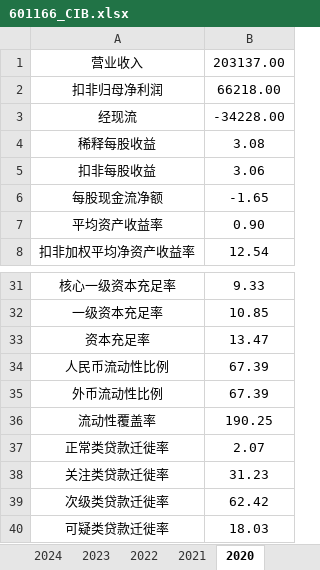
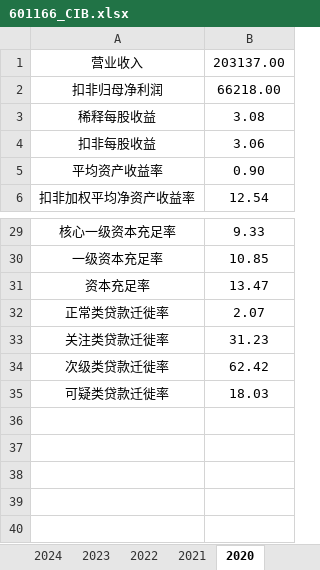
Before and after one commit to iuuybsy/A-share-Bank-Financial-Report-Analysis, an Excel workbook: 601166_CIB/601166_CIB.xlsx, sheet 2020, drawn as a sheet; only a part is shown, gaps mark what is left out; values as stored, in another font and other column widths than the file's, no borders; the diff names each change by its address in the sheet, - before the commit and + after, or states it on an @@ line.

```diff
--- a/601166_CIB/601166_CIB.xlsx (sheet 2020)
+++ b/601166_CIB/601166_CIB.xlsx (sheet 2020)
-row 3: 经现流 | -34228.00
-row 6: 每股现金流净额 | -1.65
-row 34: 人民币流动性比例 | 67.39
-row 35: 外币流动性比例 | 67.39
-row 36: 流动性覆盖率 | 190.25
```
Also changed, not shown: sheet 2021, sheet 2024, sheet 2022, sheet 2023, sheet 2025, 600036_CMB/600036_CMB.xlsx, 601998_CNCB/601998_CNCB.xlsx, 4 other files.
